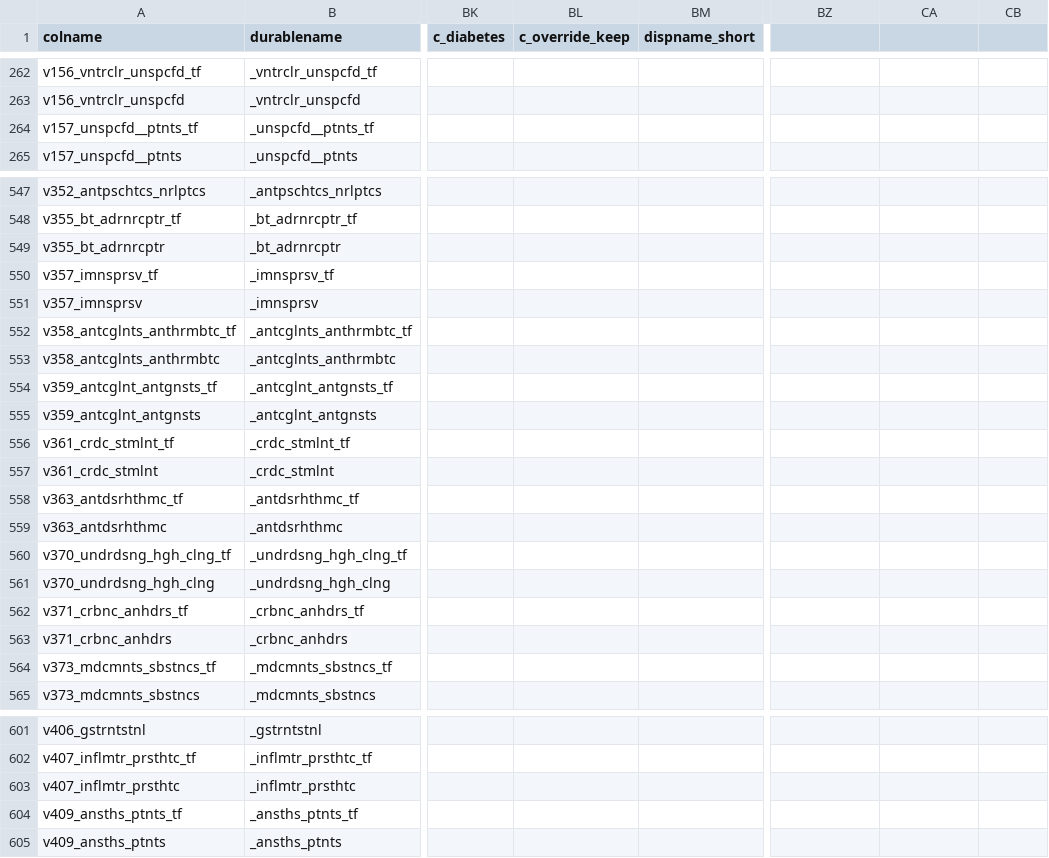
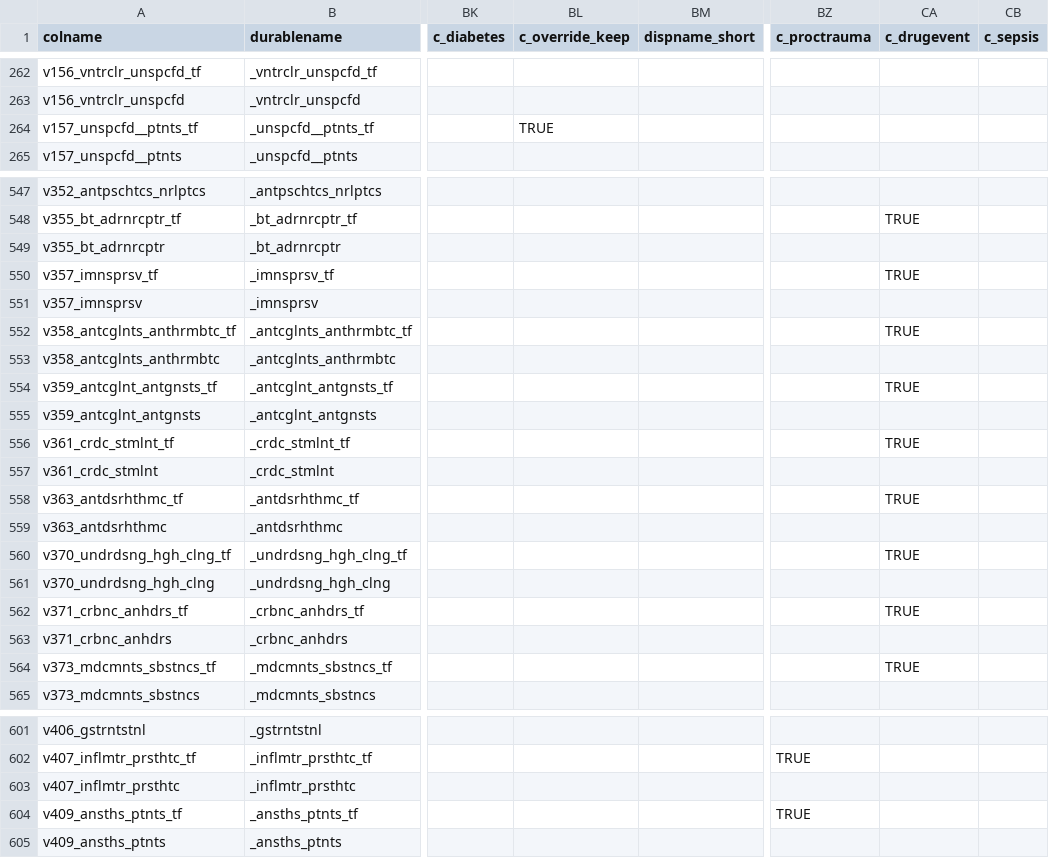
Before and after one commit to bokov/efi_prelim, a CSV file: varmap.csv, drawn as a sheet; only a part is shown, gaps mark what is left out; the diff covers the shown part only; the diff names each change by its address in the sheet, - before the commit and + after, or states it on an @@ line.

```diff
--- a/varmap.csv
+++ b/varmap.csv
-BZ1: (empty)
+BZ1: c_proctrauma
-CA1: (empty)
+CA1: c_drugevent
-CB1: (empty)
+CB1: c_sepsis
-BL264 (c_override_keep): (empty)
+BL264 (c_override_keep): TRUE
-CA548 (c_drugevent): (empty)
+CA548 (c_drugevent): TRUE
-CA550 (c_drugevent): (empty)
+CA550 (c_drugevent): TRUE
-CA552 (c_drugevent): (empty)
+CA552 (c_drugevent): TRUE
-CA554 (c_drugevent): (empty)
+CA554 (c_drugevent): TRUE
-CA556 (c_drugevent): (empty)
+CA556 (c_drugevent): TRUE
-CA558 (c_drugevent): (empty)
+CA558 (c_drugevent): TRUE
-CA560 (c_drugevent): (empty)
+CA560 (c_drugevent): TRUE
-CA562 (c_drugevent): (empty)
+CA562 (c_drugevent): TRUE
-CA564 (c_drugevent): (empty)
+CA564 (c_drugevent): TRUE
-BZ602 (c_proctrauma): (empty)
+BZ602 (c_proctrauma): TRUE
-BZ604 (c_proctrauma): (empty)
+BZ604 (c_proctrauma): TRUE
```
Also changed, not shown: 41 edited cells elsewhere in this file.
